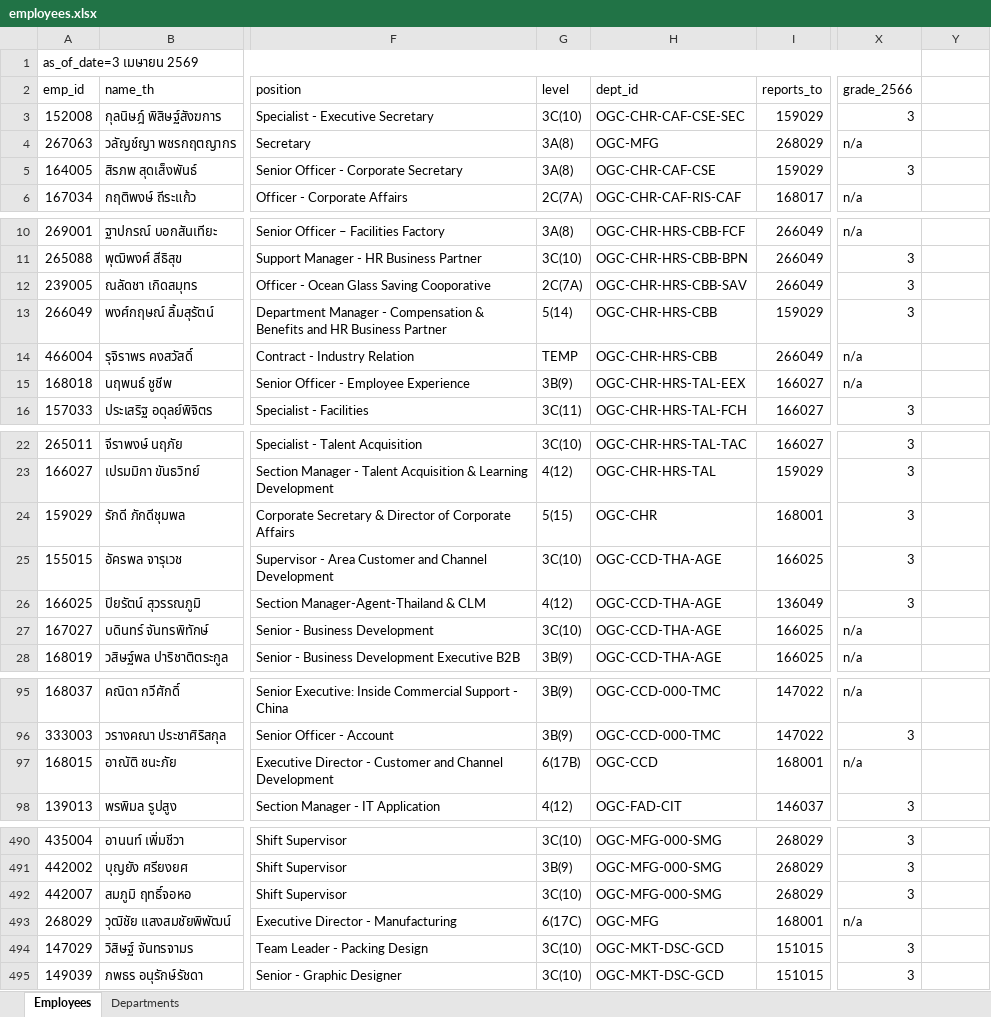
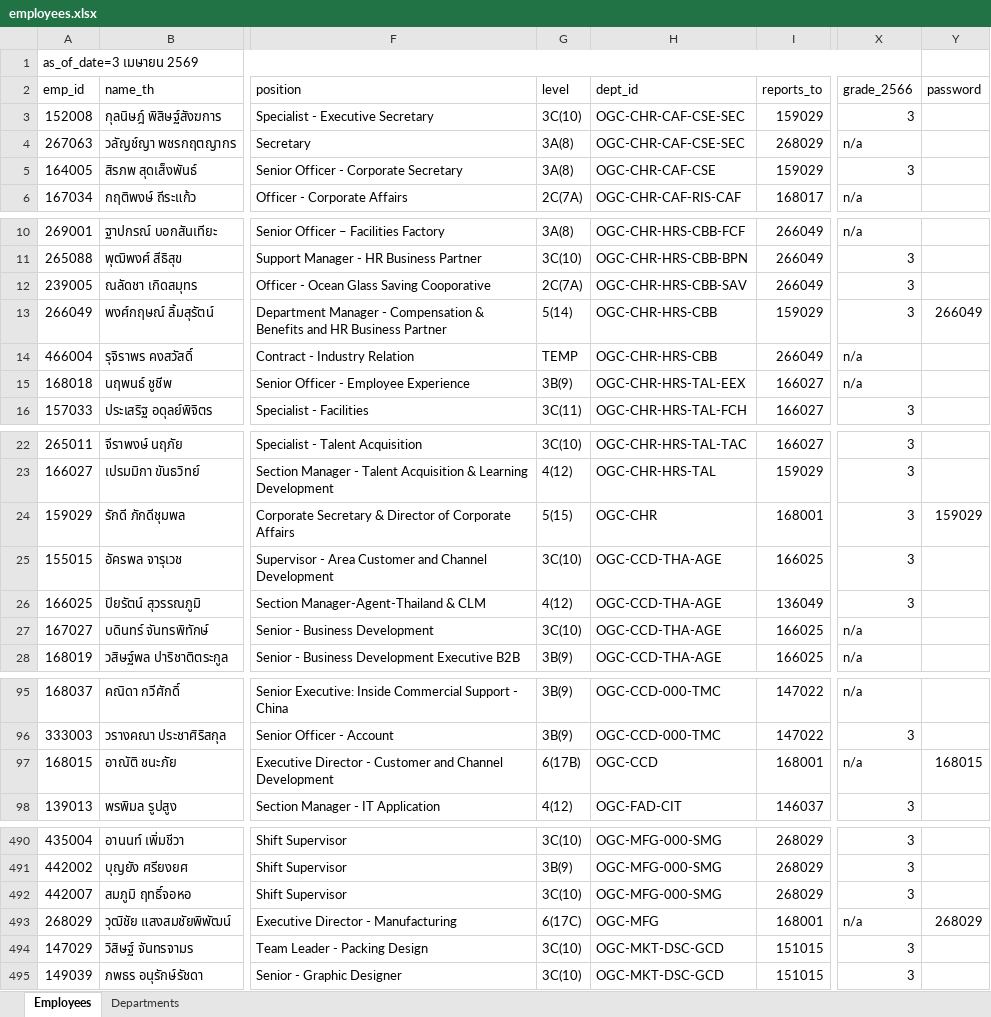
Before and after one commit to pkllimsurat-dotcom/oceanglass-orgchart, an Excel workbook: employees.xlsx, sheet Employees, drawn as a sheet; only a part is shown, gaps mark what is left out; values as stored, in another font and other column widths than the file's, no cell formats; the diff covers the shown part only; the diff names each change by its address in the sheet, - before the commit and + after, or states it on an @@ line.

```diff
--- a/employees.xlsx (sheet Employees)
+++ b/employees.xlsx (sheet Employees)
-Y2: (empty)
+Y2: password
-H4 (dept_id): OGC-MFG
+H4 (dept_id): OGC-CHR-CAF-CSE-SEC
-Y13 (password): (empty)
+Y13 (password): 266049
-Y24 (password): (empty)
+Y24 (password): 159029
-Y97 (password): (empty)
+Y97 (password): 168015
-Y493 (password): (empty)
+Y493 (password): 268029
```
Also changed, not shown: 2 edited cells elsewhere in this sheet, cell formats, 1 other file.
